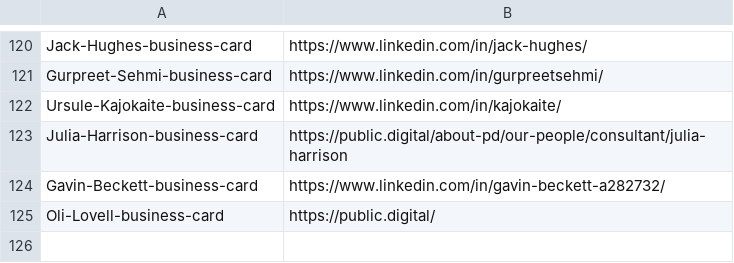
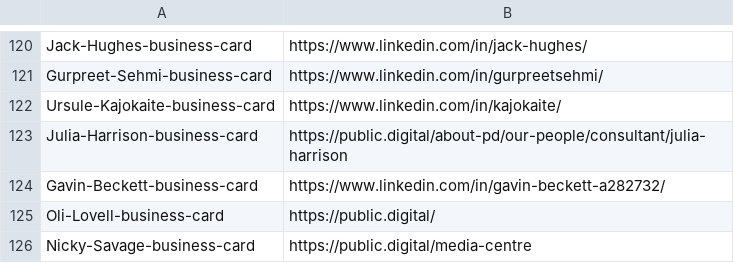
Before and after one commit to publicdigital/url-shortener, a CSV file: build-short-urls/pd-short-urls.csv, drawn as a sheet; only a part is shown, gaps mark what is left out; the diff names each change by its address in the sheet, - before the commit and + after, or states it on an @@ line.

Commit message:
Update pd-short-urls.csv

```diff
--- a/build-short-urls/pd-short-urls.csv
+++ b/build-short-urls/pd-short-urls.csv
+row 126: Nicky-Savage-business-card | https://public.digital/media-centre
```
